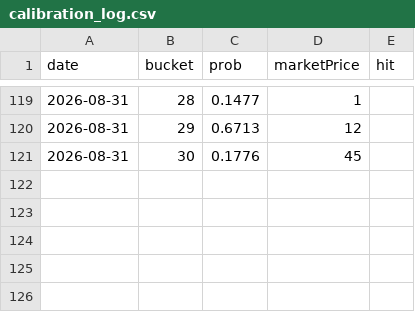
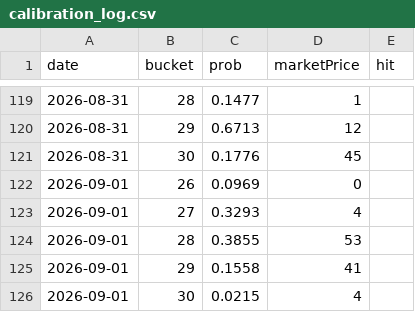
Before and after one commit to josephci/hk-weather-dashboard, a CSV file: calibration_log.csv, drawn as a sheet; only a part is shown, gaps mark what is left out.

```diff
--- a/calibration_log.csv
+++ b/calibration_log.csv
@@ -121 +121,6 @@ date,bucket,prob,marketPrice,hit
 2026-08-31,30,0.1776,45,
+2026-09-01,26,0.0969,0,
+2026-09-01,27,0.3293,4,
+2026-09-01,28,0.3855,53,
+2026-09-01,29,0.1558,41,
+2026-09-01,30,0.0215,4,
```
Also changed, not shown: forecast_log.csv, forecast_log_beijing.csv, 4 other files.
